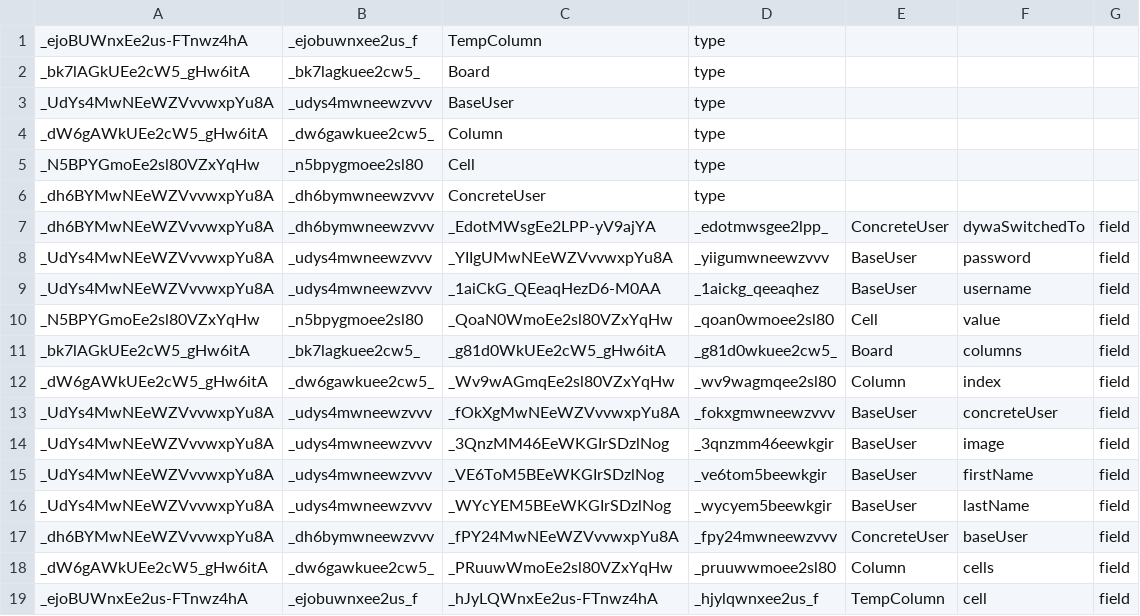
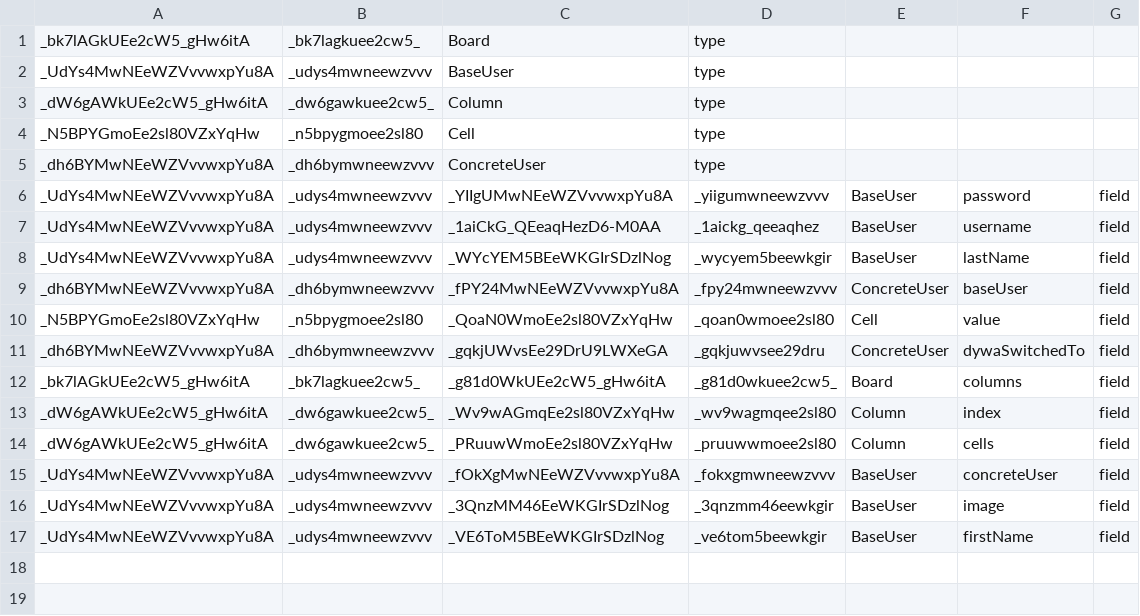
Before and after one commit to bxrne/connect-4, a CSV file: Connect-4/target/migration.csv, drawn as a sheet.

```diff
--- a/Connect-4/target/migration.csv
+++ b/Connect-4/target/migration.csv
@@ -1,2 +1 @@
-_ejoBUWnxEe2us-FTnwz4hA;_ejobuwnxee2us_f;TempColumn;type
 _bk7lAGkUEe2cW5_gHw6itA;_bk7lagkuee2cw5_;Board;type
@@ -6,8 +5,11 @@ _N5BPYGmoEe2sl80VZxYqHw;_n5bpygmoee2sl80;Cell;type
 _dh6BYMwNEeWZVvvwxpYu8A;_dh6bymwneewzvvv;ConcreteUser;type
-_dh6BYMwNEeWZVvvwxpYu8A;_dh6bymwneewzvvv;_EdotMWsgEe2LPP-yV9ajYA;_edotmwsgee2lpp_;ConcreteUser;dywaSwitchedTo;field
 _UdYs4MwNEeWZVvvwxpYu8A;_udys4mwneewzvvv;_YIIgUMwNEeWZVvvwxpYu8A;_yiigumwneewzvvv;BaseUser;password;field
 _UdYs4MwNEeWZVvvwxpYu8A;_udys4mwneewzvvv;_1aiCkG_QEeaqHezD6-M0AA;_1aickg_qeeaqhez;BaseUser;username;field
+_UdYs4MwNEeWZVvvwxpYu8A;_udys4mwneewzvvv;_WYcYEM5BEeWKGIrSDzlNog;_wycyem5beewkgir;BaseUser;lastName;field
+_dh6BYMwNEeWZVvvwxpYu8A;_dh6bymwneewzvvv;_fPY24MwNEeWZVvvwxpYu8A;_fpy24mwneewzvvv;ConcreteUser;baseUser;field
 _N5BPYGmoEe2sl80VZxYqHw;_n5bpygmoee2sl80;_QoaN0WmoEe2sl80VZxYqHw;_qoan0wmoee2sl80;Cell;value;field
+_dh6BYMwNEeWZVvvwxpYu8A;_dh6bymwneewzvvv;_gqkjUWvsEe29DrU9LWXeGA;_gqkjuwvsee29dru;ConcreteUser;dywaSwitchedTo;field
 _bk7lAGkUEe2cW5_gHw6itA;_bk7lagkuee2cw5_;_g81d0WkUEe2cW5_gHw6itA;_g81d0wkuee2cw5_;Board;columns;field
 _dW6gAWkUEe2cW5_gHw6itA;_dw6gawkuee2cw5_;_Wv9wAGmqEe2sl80VZxYqHw;_wv9wagmqee2sl80;Column;index;field
+_dW6gAWkUEe2cW5_gHw6itA;_dw6gawkuee2cw5_;_PRuuwWmoEe2sl80VZxYqHw;_pruuwwmoee2sl80;Column;cells;field
 _UdYs4MwNEeWZVvvwxpYu8A;_udys4mwneewzvvv;_fOkXgMwNEeWZVvvwxpYu8A;_fokxgmwneewzvvv;BaseUser;concreteUser;field
@@ -15,5 +17 @@ _UdYs4MwNEeWZVvvwxpYu8A;_udys4mwneewzvvv;_3QnzMM46EeWKGIrSDzlNog;_3qnzmm46eewkgi
 _UdYs4MwNEeWZVvvwxpYu8A;_udys4mwneewzvvv;_VE6ToM5BEeWKGIrSDzlNog;_ve6tom5beewkgir;BaseUser;firstName;field
-_UdYs4MwNEeWZVvvwxpYu8A;_udys4mwneewzvvv;_WYcYEM5BEeWKGIrSDzlNog;_wycyem5beewkgir;BaseUser;lastName;field
-_dh6BYMwNEeWZVvvwxpYu8A;_dh6bymwneewzvvv;_fPY24MwNEeWZVvvwxpYu8A;_fpy24mwneewzvvv;ConcreteUser;baseUser;field
-_dW6gAWkUEe2cW5_gHw6itA;_dw6gawkuee2cw5_;_PRuuwWmoEe2sl80VZxYqHw;_pruuwwmoee2sl80;Column;cells;field
-_ejoBUWnxEe2us-FTnwz4hA;_ejobuwnxee2us_f;_hJyLQWnxEe2us-FTnwz4hA;_hjylqwnxee2us_f;TempColumn;cell;field
```
Also changed, not shown: 40 other files.
